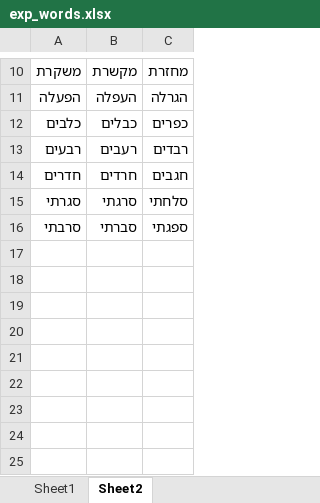
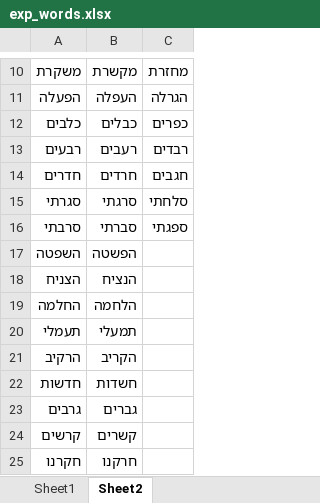
Before and after one commit to ronimaimon/letter_position, an Excel workbook: exp_words.xlsx, sheet Sheet2, drawn as a sheet; only a part is shown, gaps mark what is left out; values as stored, in another font and other column widths than the file's, no borders; the diff names each change by its address in the sheet, - before the commit and + after, or states it on an @@ line.

Commit message:
no message

```diff
--- a/exp_words.xlsx (sheet Sheet2)
+++ b/exp_words.xlsx (sheet Sheet2)
+row 17: השפטה | הפשטה
+row 18: הצניח | הנציח
+row 19: החלמה | הלחמה
+row 20: תעמלי | תמעלי
+row 21: הרקיב | הקריב
+row 22: חדשות | חשדות
+row 23: גרבים | גברים
+row 24: קרשים | קשרים
+row 25: חקרנו | חרקנו
```
Also changed, not shown: sheet Sheet1.
